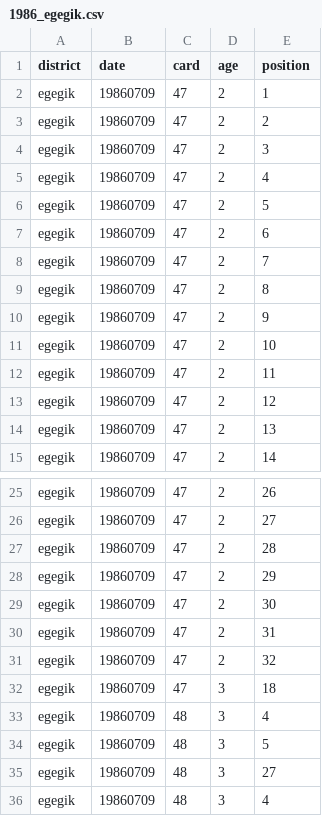
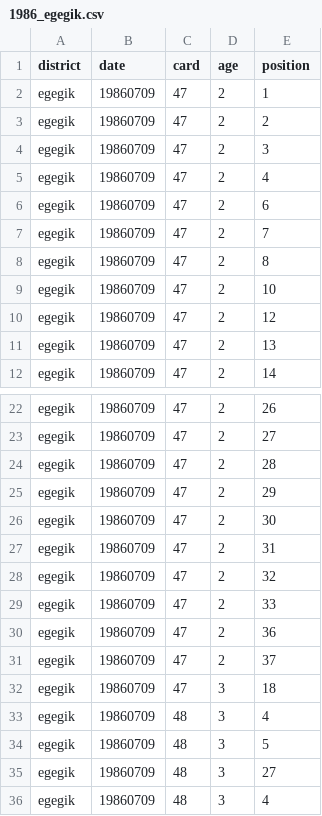
Before and after one commit to n-grace-henry/MS-Thesis, a CSV file: samples/1986_egegik.csv, drawn as a sheet; only a part is shown, gaps mark what is left out.

Commit message:
Update 1986_egegik.csv

```diff
--- a/samples/1986_egegik.csv
+++ b/samples/1986_egegik.csv
@@ -5,3 +5,2 @@ egegik, 19860709, 47, 2, 3
 egegik, 19860709, 47, 2, 4
-egegik, 19860709, 47, 2, 5
 egegik, 19860709, 47, 2, 6
@@ -9,5 +8,3 @@ egegik, 19860709, 47, 2, 7
 egegik, 19860709, 47, 2, 8
-egegik, 19860709, 47, 2, 9
 egegik, 19860709, 47, 2, 10
-egegik, 19860709, 47, 2, 11
 egegik, 19860709, 47, 2, 12
@@ -31,2 +28,5 @@ egegik, 19860709, 47, 2, 31
 egegik, 19860709, 47, 2, 32
+egegik, 19860709, 47, 2, 33
+egegik, 19860709, 47, 2, 36
+egegik, 19860709, 47, 2, 37
 egegik, 19860709, 47, 3, 18
```
